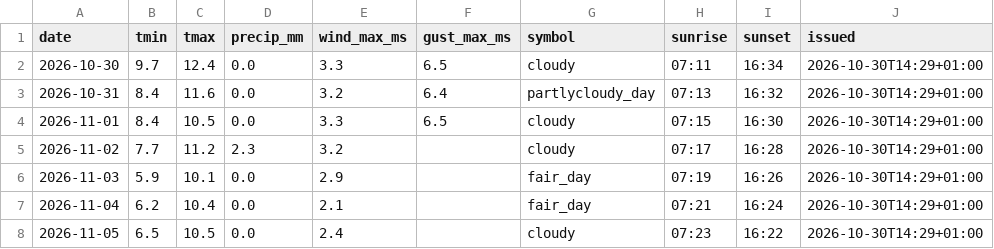
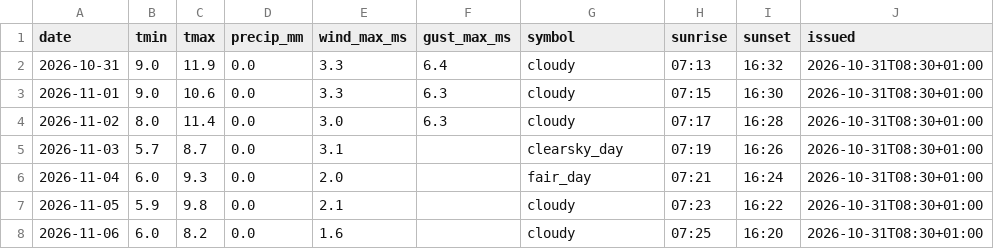
Before and after one commit to schibra/rss-feeds-harvester, a CSV file: data/daily.csv, drawn as a sheet.

```diff
--- a/data/daily.csv
+++ b/data/daily.csv
@@ -1,8 +1,8 @@
 date,tmin,tmax,precip_mm,wind_max_ms,gust_max_ms,symbol,sunrise,sunset,issued
-2026-10-30,9.7,12.4,0.0,3.3,6.5,cloudy,07:11,16:34,2026-10-30T14:29+01:00
-2026-10-31,8.4,11.6,0.0,3.2,6.4,partlycloudy_day,07:13,16:32,2026-10-30T14:29+01:00
-2026-11-01,8.4,10.5,0.0,3.3,6.5,cloudy,07:15,16:30,2026-10-30T14:29+01:00
-2026-11-02,7.7,11.2,2.3,3.2,,cloudy,07:17,16:28,2026-10-30T14:29+01:00
-2026-11-03,5.9,10.1,0.0,2.9,,fair_day,07:19,16:26,2026-10-30T14:29+01:00
-2026-11-04,6.2,10.4,0.0,2.1,,fair_day,07:21,16:24,2026-10-30T14:29+01:00
-2026-11-05,6.5,10.5,0.0,2.4,,cloudy,07:23,16:22,2026-10-30T14:29+01:00
+2026-10-31,9.0,11.9,0.0,3.3,6.4,cloudy,07:13,16:32,2026-10-31T08:30+01:00
+2026-11-01,9.0,10.6,0.0,3.3,6.3,cloudy,07:15,16:30,2026-10-31T08:30+01:00
+2026-11-02,8.0,11.4,0.0,3.0,6.3,cloudy,07:17,16:28,2026-10-31T08:30+01:00
+2026-11-03,5.7,8.7,0.0,3.1,,clearsky_day,07:19,16:26,2026-10-31T08:30+01:00
+2026-11-04,6.0,9.3,0.0,2.0,,fair_day,07:21,16:24,2026-10-31T08:30+01:00
+2026-11-05,5.9,9.8,0.0,2.1,,cloudy,07:23,16:22,2026-10-31T08:30+01:00
+2026-11-06,6.0,8.2,0.0,1.6,,cloudy,07:25,16:20,2026-10-31T08:30+01:00
```
Also changed, not shown: data/hourly.csv, data/newswire.csv, 1 other file.
